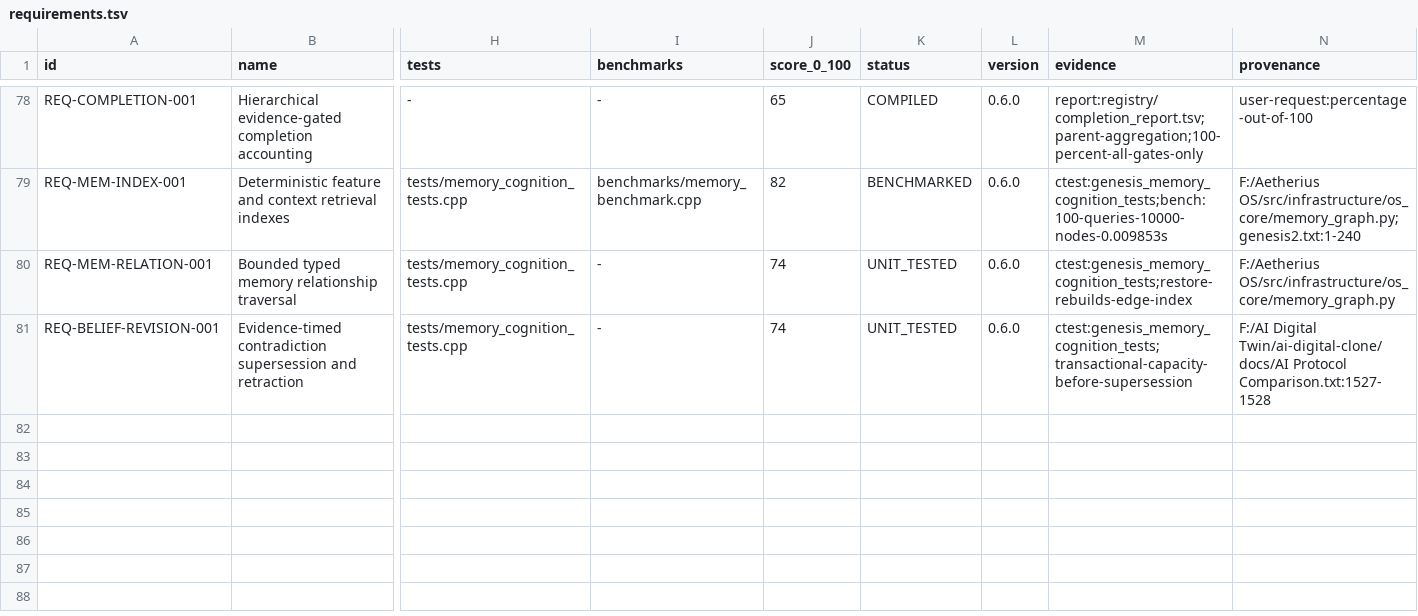
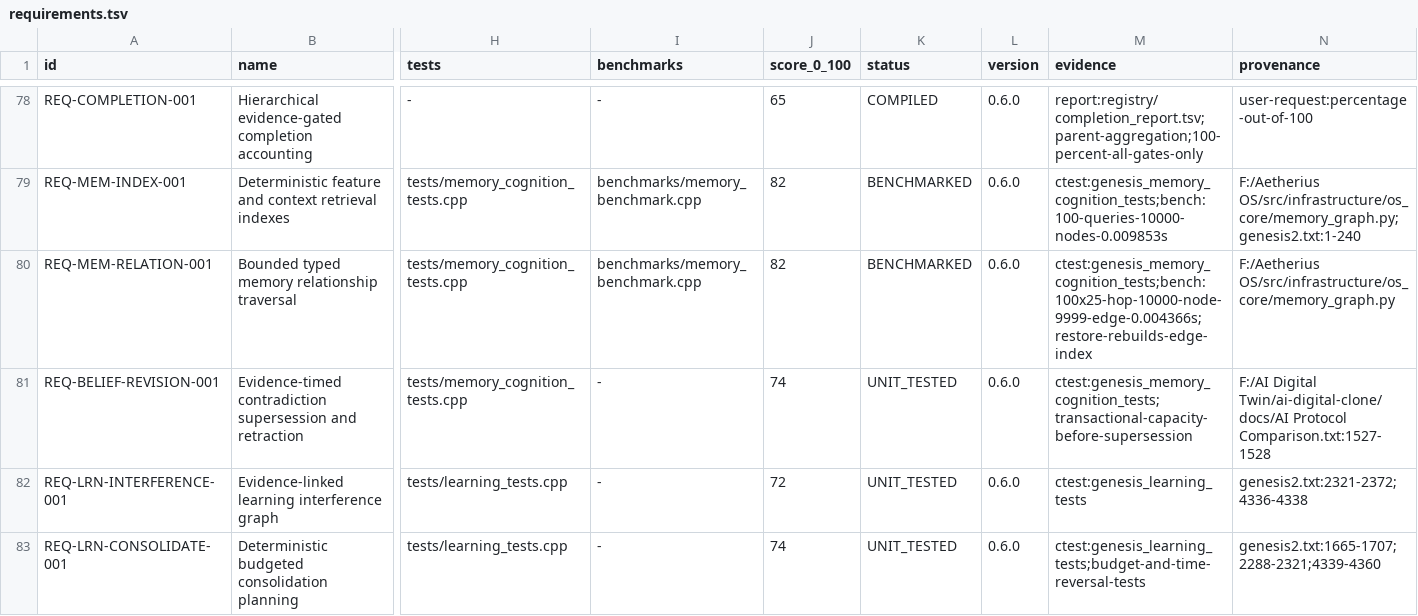
Before and after one commit to jayprophit/Genesis, a TSV file: registry/requirements.tsv, drawn as a sheet; only a part is shown, gaps mark what is left out; rows hold the shown columns only; the diff names each change by its address in the sheet, - before the commit and + after, or states it on an @@ line.

Commit message:
Add governed learning interference and consolidation planning

```diff
--- a/registry/requirements.tsv
+++ b/registry/requirements.tsv
-I80 (benchmarks): -
+I80 (benchmarks): benchmarks/memory_benchmark.cpp
-J80 (score_0_100): 74
+J80 (score_0_100): 82
-K80 (status): UNIT_TESTED
+K80 (status): BENCHMARKED
-M80 (evidence): ctest:genesis_memory_cognition_tests;restore-rebuilds-edge-index
+M80 (evidence): ctest:genesis_memory_cognition_tests;bench:100x25-hop-10000-node-9999-edge-0.004366s;restore-rebuilds-edge-index
+row 82: REQ-LRN-INTERFERENCE-001 | Evidence-linked learning interference graph | tests/learning_tests.cpp | - | 72 | UNIT_TESTED | 0.6.0 | ctest:genesis_learning_tests | genesis2.txt:2321-2372;4336-4338
+row 83: REQ-LRN-CONSOLIDATE-001 | Deterministic budgeted consolidation planning | tests/learning_tests.cpp | - | 74 | UNIT_TESTED | 0.6.0 | ctest:genesis_learning_tests;budget-and-time-reversal-tests | genesis2.txt:1665-1707;2288-2321;4339-4360
```
Also changed, not shown: registry/completion_components.tsv, registry/completion_report.tsv, 7 other files.
